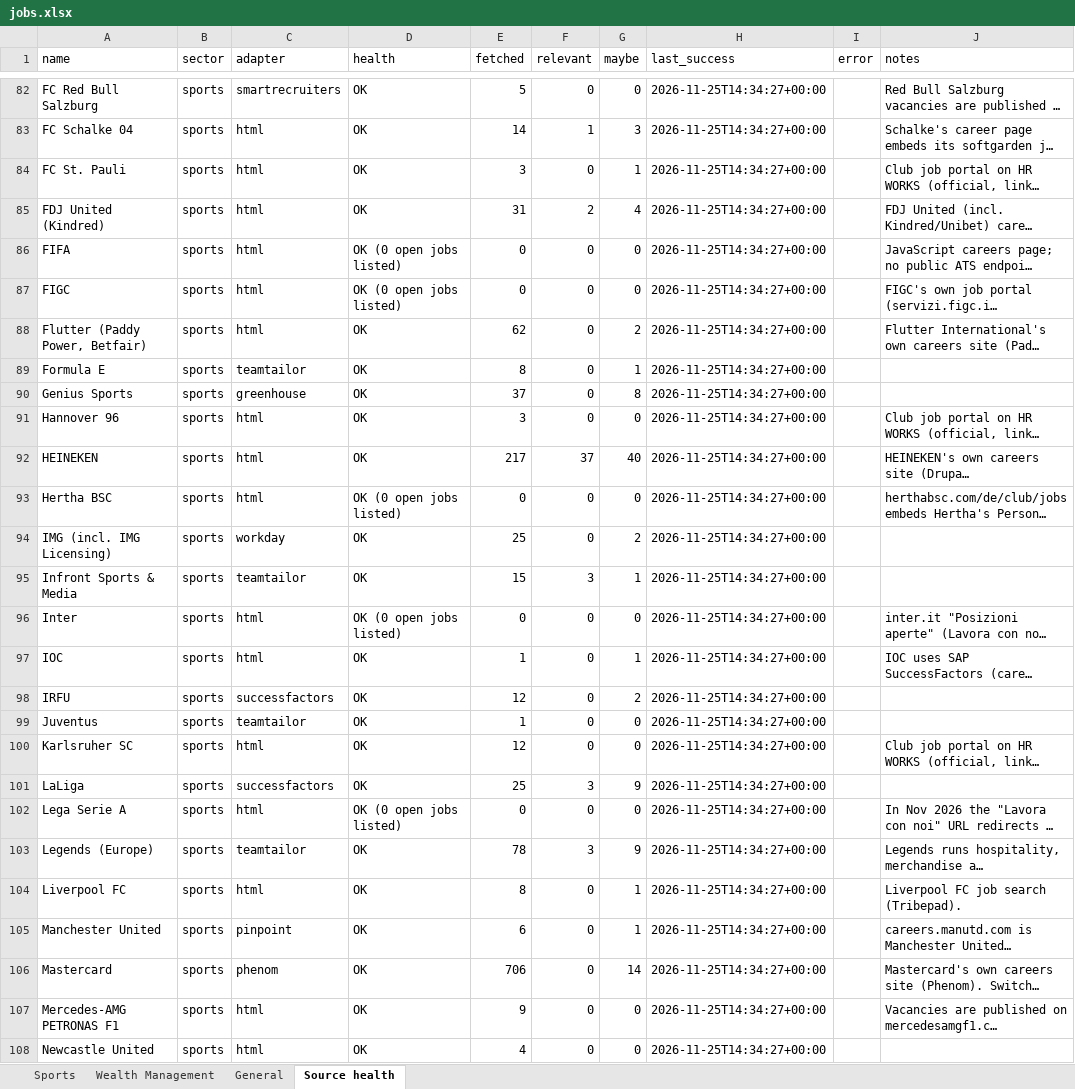
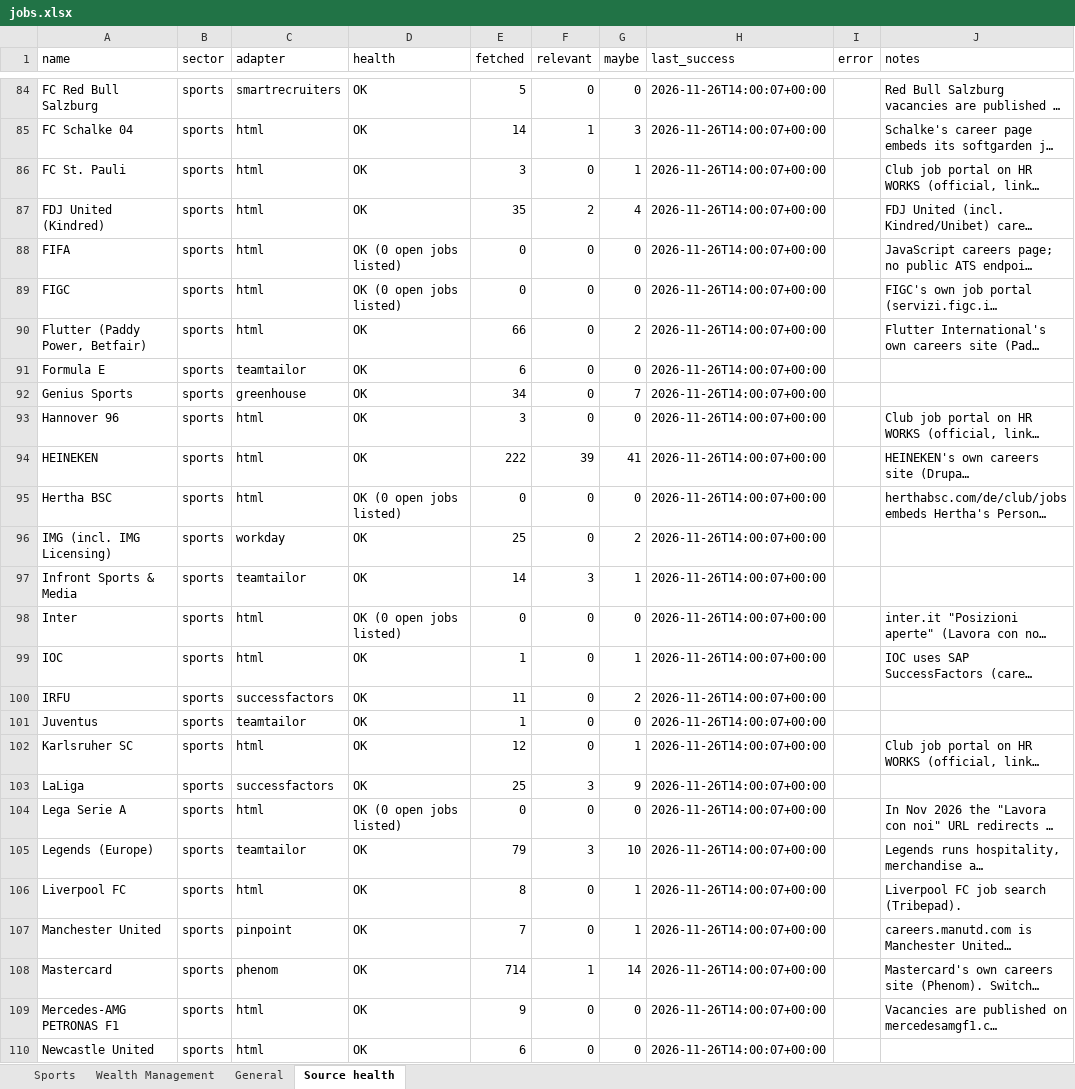
Before and after one commit to jacopolorenzetti05-cmd/Chrome-Extension, an Excel workbook: jobs.xlsx, sheet Source health, drawn as a sheet; only a part is shown, gaps mark what is left out; long unchanged cells end in …; values as stored, in another font and other column widths than the file's, no borders; addresses are those after the commit; the diff covers the shown part only; the diff names each change by its address in the sheet, - before the commit and + after, or states it on an @@ line.

```diff
--- a/jobs.xlsx (sheet Source health)
+++ b/jobs.xlsx (sheet Source health)
-H84:H110 (last_success): 2026-11-25T14:34:27+00:00
+H84:H110 (last_success): 2026-11-26T14:00:07+00:00
-E87 (fetched): 31
+E87 (fetched): 35
-E90 (fetched): 62
+E90 (fetched): 66
-E91 (fetched): 8
+E91 (fetched): 6
-G91 (maybe): 1
+G91 (maybe): 0
-E92 (fetched): 37
+E92 (fetched): 34
-G92 (maybe): 8
+G92 (maybe): 7
-E94 (fetched): 217
+E94 (fetched): 222
-F94 (relevant): 37
+F94 (relevant): 39
-G94 (maybe): 40
+G94 (maybe): 41
-E97 (fetched): 15
+E97 (fetched): 14
-E100 (fetched): 12
+E100 (fetched): 11
-G102 (maybe): 0
+G102 (maybe): 1
-E105 (fetched): 78
+E105 (fetched): 79
-G105 (maybe): 9
+G105 (maybe): 10
-E107 (fetched): 6
+E107 (fetched): 7
-E108 (fetched): 706
+E108 (fetched): 714
-F108 (relevant): 0
+F108 (relevant): 1
-E110 (fetched): 4
+E110 (fetched): 6
```
Also changed, not shown: 4 added rows, 4 removed rows and 152 edited cells elsewhere in this sheet, sheet Sports, sheet General, sheet Wealth Management, 7 other files.
